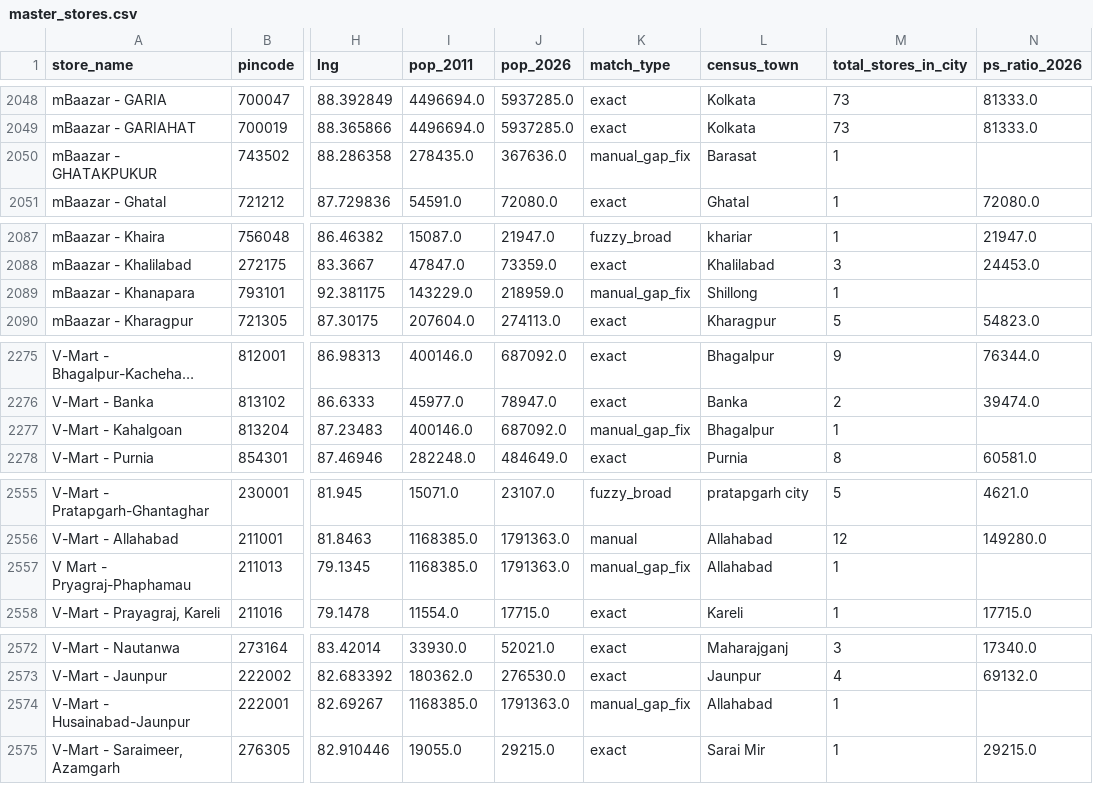
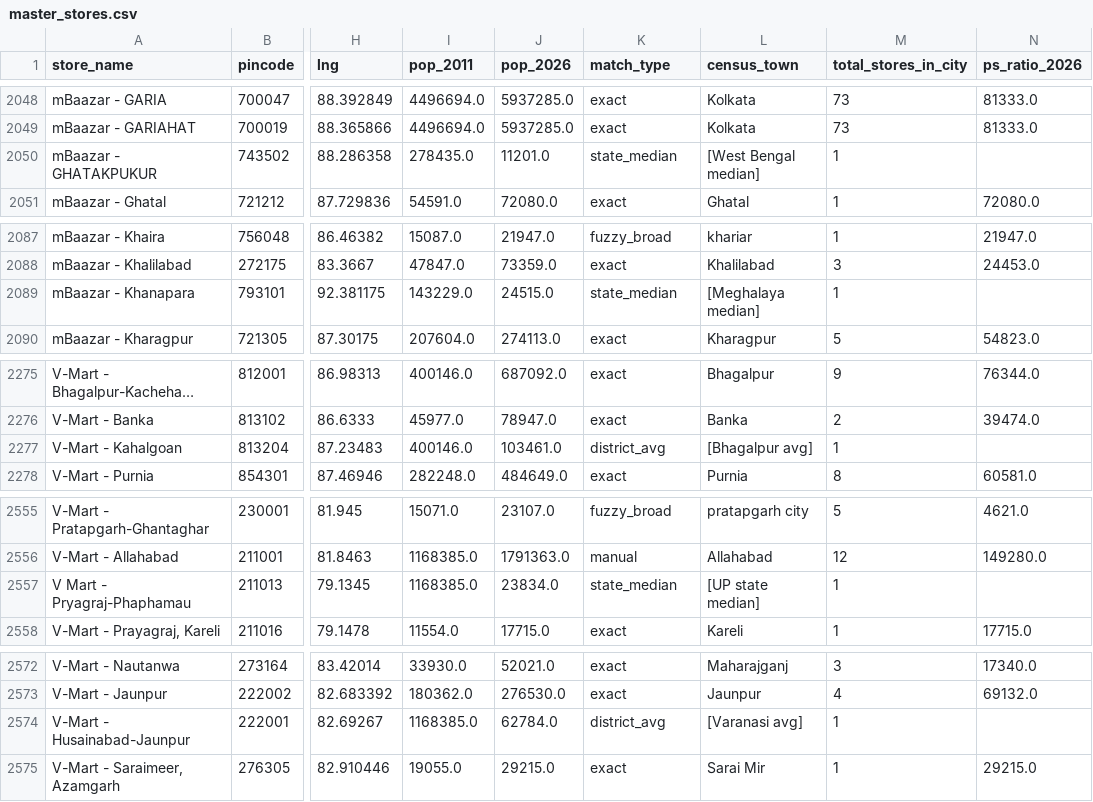
Before and after one commit to yashk812/retail-expansion-intel, a CSV file: master_stores.csv, drawn as a sheet; only a part is shown, gaps mark what is left out; long unchanged cells end in …; the diff covers the shown part only; the diff names each change by its address in the sheet, - before the commit and + after, or states it on an @@ line.

```diff
--- a/master_stores.csv
+++ b/master_stores.csv
-J2050 (pop_2026): 367636.0
+J2050 (pop_2026): 11201.0
-K2050 (match_type): manual_gap_fix
+K2050 (match_type): state_median
-L2050 (census_town): Barasat
+L2050 (census_town): [West Bengal median]
-J2089 (pop_2026): 218959.0
+J2089 (pop_2026): 24515.0
-K2089 (match_type): manual_gap_fix
+K2089 (match_type): state_median
-L2089 (census_town): Shillong
+L2089 (census_town): [Meghalaya median]
-J2277 (pop_2026): 687092.0
+J2277 (pop_2026): 103461.0
-K2277 (match_type): manual_gap_fix
+K2277 (match_type): district_avg
-L2277 (census_town): Bhagalpur
+L2277 (census_town): [Bhagalpur avg]
-J2557 (pop_2026): 1791363.0
+J2557 (pop_2026): 23834.0
-K2557 (match_type): manual_gap_fix
+K2557 (match_type): state_median
-L2557 (census_town): Allahabad
+L2557 (census_town): [UP state median]
-J2574 (pop_2026): 1791363.0
+J2574 (pop_2026): 62784.0
-K2574 (match_type): manual_gap_fix
+K2574 (match_type): district_avg
-L2574 (census_town): Allahabad
+L2574 (census_town): [Varanasi avg]
```
Also changed, not shown: 23 edited cells elsewhere in this file.
